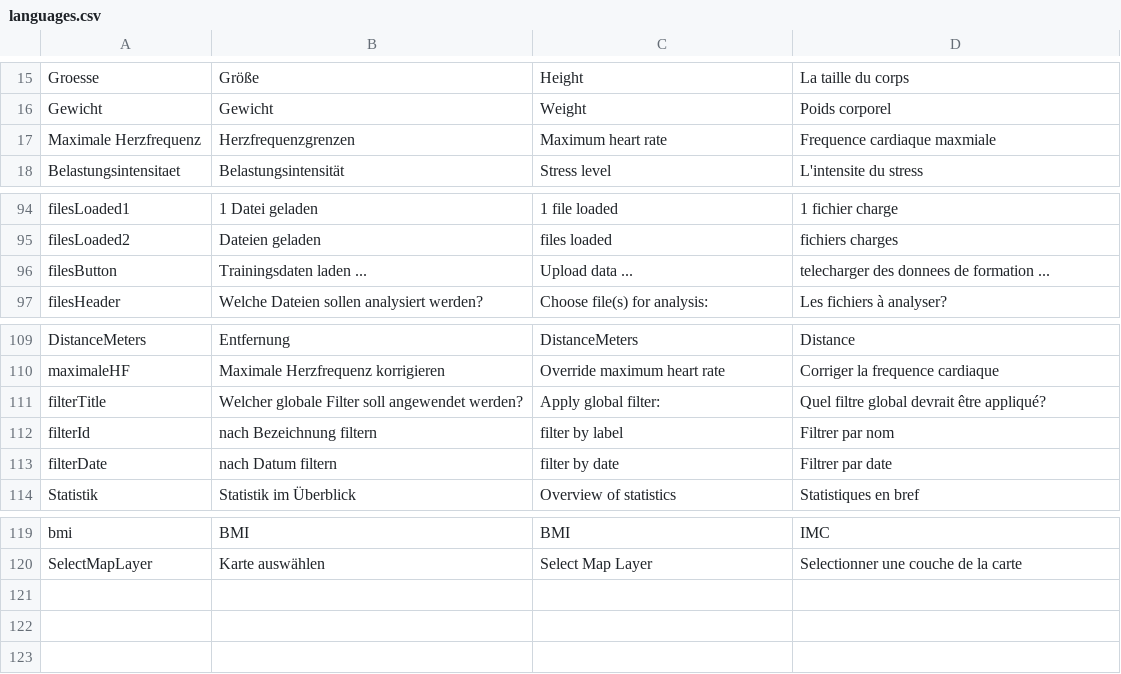
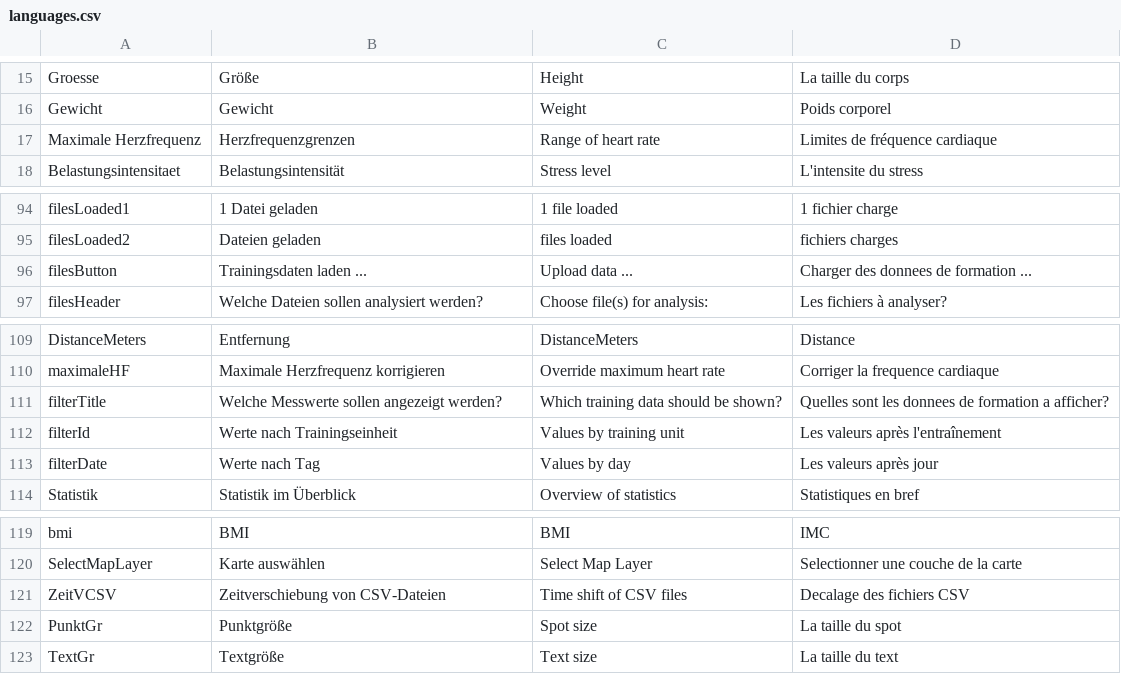
Before and after one commit to BletchleyP/coroVis, a CSV file: languages.csv, drawn as a sheet; only a part is shown, gaps mark what is left out.

```diff
--- a/languages.csv
+++ b/languages.csv
@@ -16,3 +16,3 @@ Groesse;Größe;Height;La taille du corps
 Gewicht;Gewicht;Weight;Poids corporel
-Maximale Herzfrequenz;Herzfrequenzgrenzen;Maximum heart rate;Frequence cardiaque maxmiale
+Maximale Herzfrequenz;Herzfrequenzgrenzen;Range of heart rate;Limites de fréquence cardiaque
 Belastungsintensitaet;Belastungsintensität;Stress level;L'intensite du stress
@@ -95,3 +95,3 @@ filesLoaded1;1 Datei geladen;1 file loaded;1 fichier charge
 filesLoaded2;Dateien geladen;files loaded;fichiers charges
-filesButton;Trainingsdaten laden ...;Upload data ...;telecharger des donnees de formation ...
+filesButton;Trainingsdaten laden ...;Upload data ...;Charger des donnees de formation ...
 filesHeader;Welche Dateien sollen analysiert werden?;Choose file(s) for analysis:;Les fichiers à analyser?
@@ -110,5 +110,5 @@ DistanceMeters;Entfernung;DistanceMeters;Distance
 maximaleHF;Maximale Herzfrequenz korrigieren;Override maximum heart rate;Corriger la frequence cardiaque
-filterTitle;Welcher globale Filter soll angewendet werden?;Apply global filter:;Quel filtre global devrait être appliqué?
-filterId;nach Bezeichnung filtern;filter by label;Filtrer par nom
-filterDate;nach Datum filtern;filter by date;Filtrer par date
+filterTitle;Welche Messwerte sollen angezeigt werden?;Which training data should be shown?;Quelles sont les donnees de formation a afficher?
+filterId;Werte nach Trainingseinheit;Values by training unit;Les valeurs après l'entraînement
+filterDate;Werte nach Tag;Values by day;Les valeurs après jour
 Statistik;Statistik im Überblick;Overview of statistics;Statistiques en bref
@@ -120 +120,4 @@ bmi;BMI;BMI;IMC
 SelectMapLayer;Karte auswählen;Select Map Layer;Selectionner une couche de la carte
+ZeitVCSV;Zeitverschiebung von CSV-Dateien;Time shift of CSV files;Decalage des fichiers CSV
+PunktGr;Punktgröße;Spot size;La taille du spot
+TextGr;Textgröße;Text size;La taille du text
```
Also changed, not shown: 2 other files.
